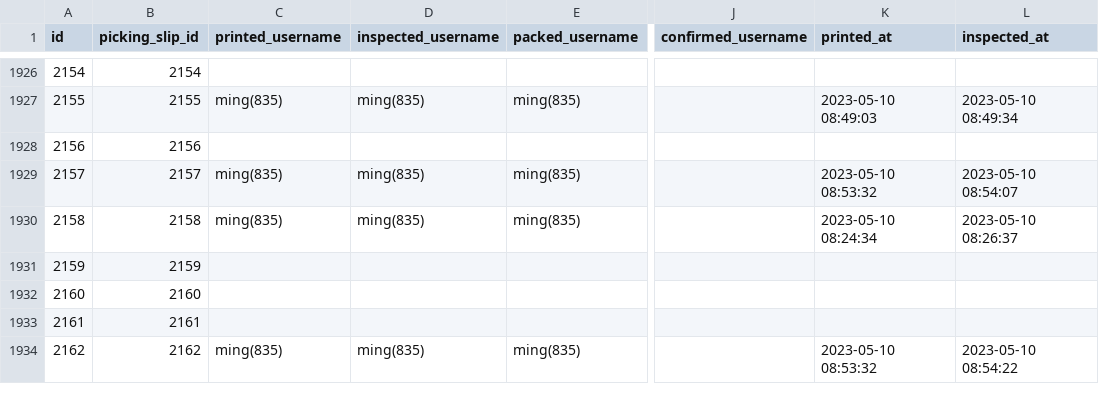
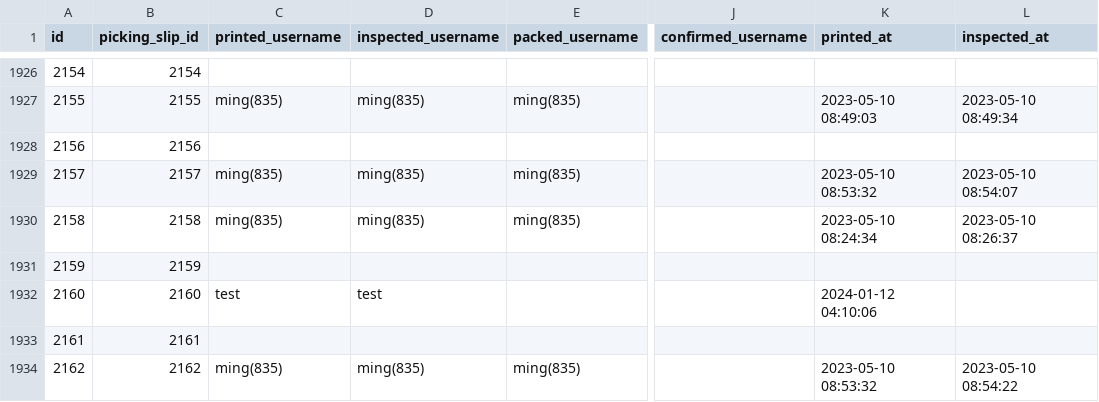
Before and after one commit to justine-black/hanpoom-db-be-assessment, a CSV file: src/seeder/data/picking_slip_dates.csv, drawn as a sheet; only a part is shown, gaps mark what is left out; the diff names each change by its address in the sheet, - before the commit and + after, or states it on an @@ line.

```diff
--- a/src/seeder/data/picking_slip_dates.csv
+++ b/src/seeder/data/picking_slip_dates.csv
-C1932 (printed_username): (empty)
+C1932 (printed_username): test
-D1932 (inspected_username): (empty)
+D1932 (inspected_username): test
-K1932 (printed_at): (empty)
+K1932 (printed_at): 2024-01-12 04:10:06
```
Also changed, not shown: 3 other files.
